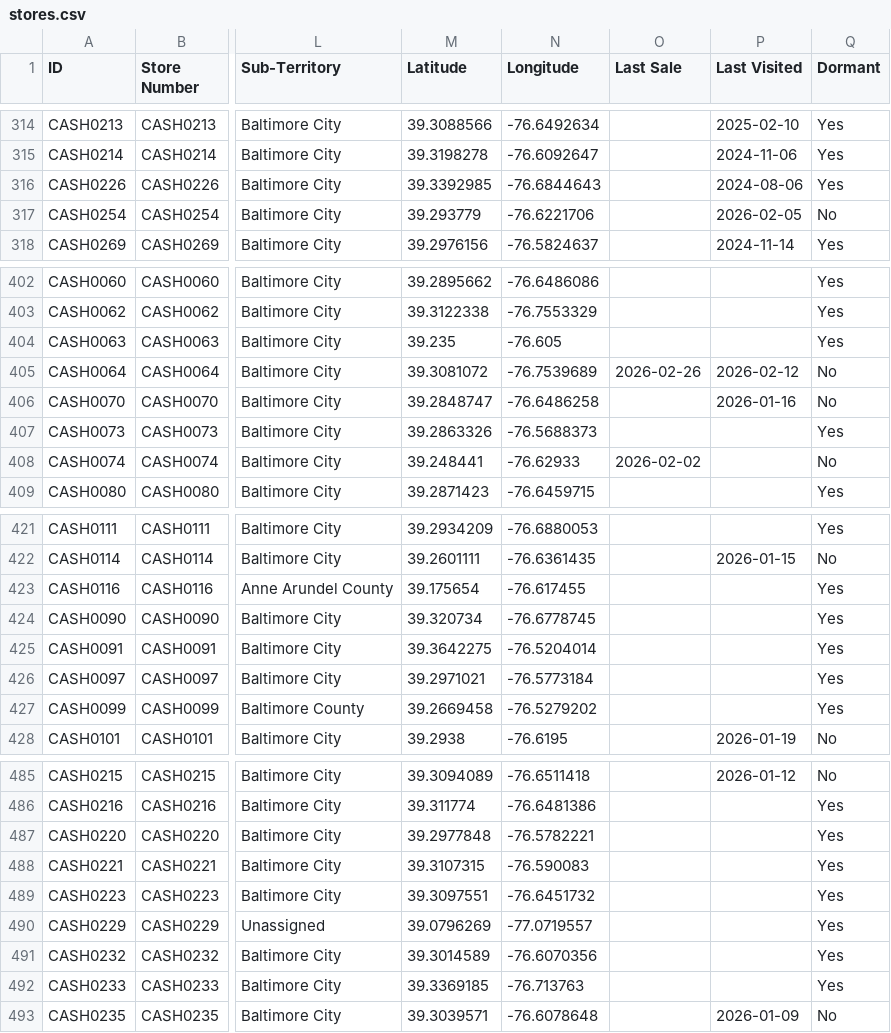
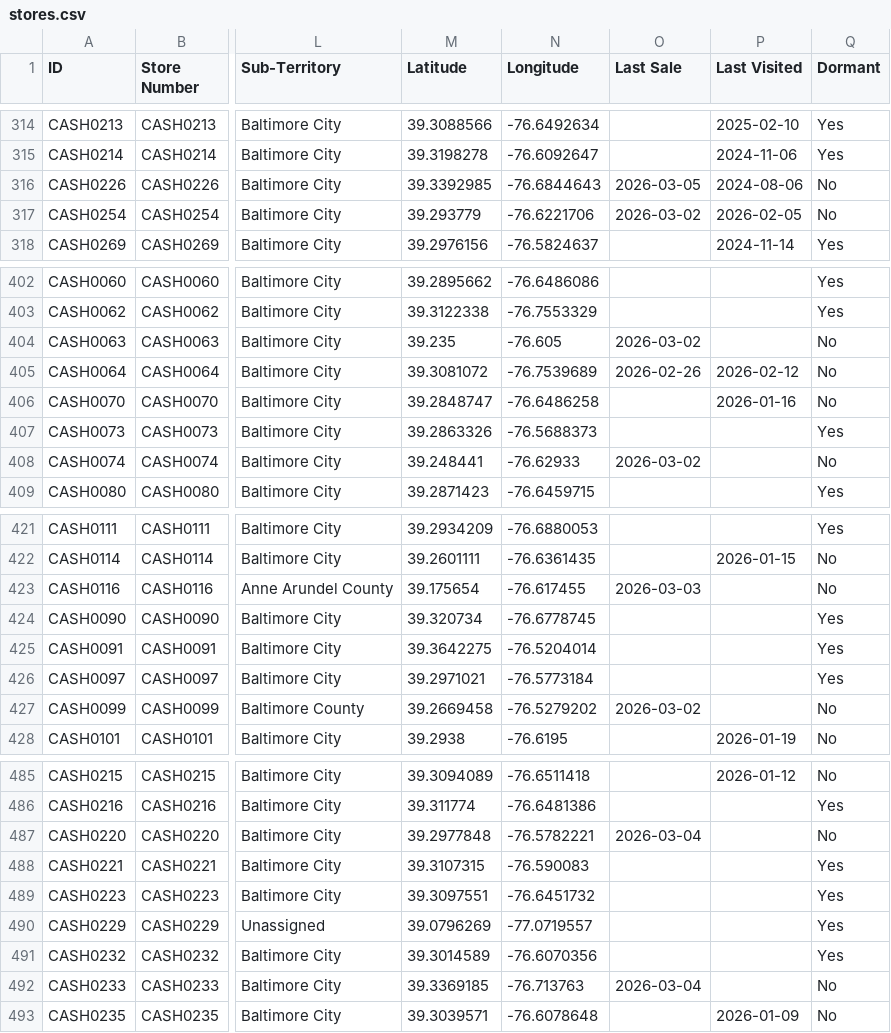
Before and after one commit to Mahpour4/Map-tracker, a CSV file: src/data/stores.csv, drawn as a sheet; only a part is shown, gaps mark what is left out; the diff covers the shown part only; the diff names each change by its address in the sheet, - before the commit and + after, or states it on an @@ line.

Commit message:
Update stores.csv from Map Tracker app

```diff
--- a/src/data/stores.csv
+++ b/src/data/stores.csv
-O316 (Last Sale): (empty)
+O316 (Last Sale): 2026-03-05
-Q316 (Dormant): Yes
+Q316 (Dormant): No
-O317 (Last Sale): (empty)
+O317 (Last Sale): 2026-03-02
-O404 (Last Sale): (empty)
+O404 (Last Sale): 2026-03-02
-Q404 (Dormant): Yes
+Q404 (Dormant): No
-O408 (Last Sale): 2026-02-02
+O408 (Last Sale): 2026-03-02
-O423 (Last Sale): (empty)
+O423 (Last Sale): 2026-03-03
-Q423 (Dormant): Yes
+Q423 (Dormant): No
-O427 (Last Sale): (empty)
+O427 (Last Sale): 2026-03-02
-Q427 (Dormant): Yes
+Q427 (Dormant): No
-O487 (Last Sale): (empty)
+O487 (Last Sale): 2026-03-04
-Q487 (Dormant): Yes
+Q487 (Dormant): No
-O492 (Last Sale): (empty)
+O492 (Last Sale): 2026-03-04
-Q492 (Dormant): Yes
+Q492 (Dormant): No
```
Also changed, not shown: 27 edited cells elsewhere in this file.
